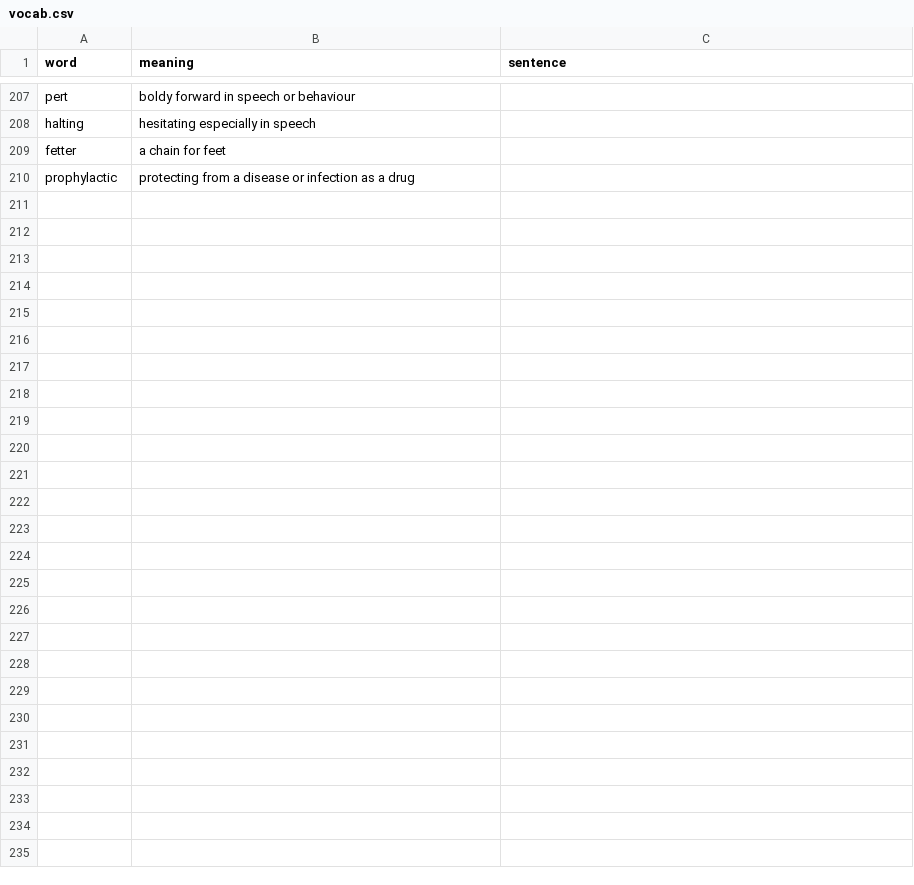
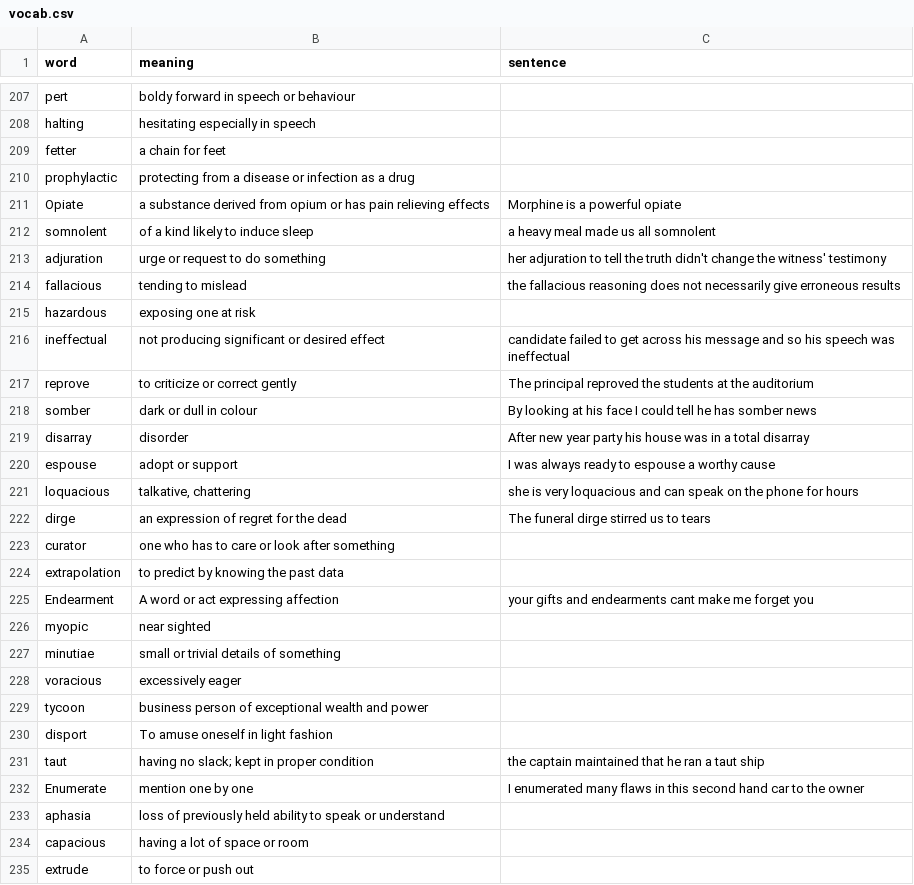
Before and after one commit to AvinashPayak/vocab-trainer, a CSV file: public/vocab.csv, drawn as a sheet; only a part is shown, gaps mark what is left out.

Commit message:
updated wordlist

```diff
--- a/public/vocab.csv
+++ b/public/vocab.csv
@@ -210 +210,26 @@ fetter,a chain for feet,
 prophylactic,protecting from a disease or infection as a drug,
+Opiate,a substance derived from opium or has pain relieving effects,Morphine is a powerful opiate
+somnolent,of a kind likely to induce sleep,a heavy meal made us all somnolent
+adjuration,urge or request  to do something,her adjuration to tell the truth didn't change the witness' testimony
+fallacious,tending to mislead,the fallacious reasoning does not necessarily give erroneous results
+hazardous,exposing one at risk,
+ineffectual,not producing significant or desired effect,candidate failed to get across his message and so his speech was ineffectual
+reprove,to criticize or correct gently,The principal reproved the students at the auditorium
+somber,dark or dull in colour,By looking at his face I could tell he has somber news
+disarray,disorder,After new year party his house was in a total disarray
+espouse,adopt or support,I was always ready to espouse a worthy cause
+loquacious,"talkative, chattering",she is very loquacious and can speak on the phone for hours
+dirge,an expression of regret for the dead,The funeral dirge stirred us to tears
+curator,one who has to care or look after something,
+extrapolation,to predict by knowing the past data,
+Endearment,A word or act expressing affection,your gifts and endearments cant make me forget you
+myopic,near sighted,
+minutiae,small or trivial details of something,
+voracious,excessively eager,
+tycoon,business person of exceptional wealth and power,
+disport,To amuse oneself in light fashion,
+taut,having no slack; kept in proper condition,the captain maintained that he ran a taut ship
+Enumerate,mention one by one,I enumerated many flaws in this second hand car to the owner
+aphasia,loss of previously held ability to speak or understand,
+capacious,having a lot of space or room,
+extrude,to force or push out,
```
